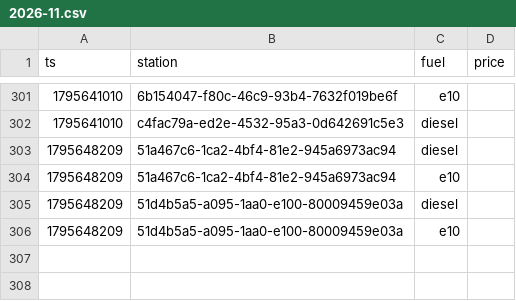
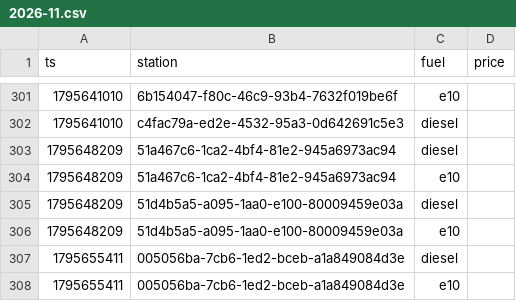
Before and after one commit to Mario-vibe/spritpreis-kompass, a CSV file: data/events/2026-11.csv, drawn as a sheet; only a part is shown, gaps mark what is left out.

```diff
--- a/data/events/2026-11.csv
+++ b/data/events/2026-11.csv
@@ -306 +306,3 @@ ts,station,fuel,price
 1795648209,51d4b5a5-a095-1aa0-e100-80009459e03a,e10,
+1795655411,005056ba-7cb6-1ed2-bceb-a1a849084d3e,diesel,
+1795655411,005056ba-7cb6-1ed2-bceb-a1a849084d3e,e10,
```
Also changed, not shown: 3 other files.
